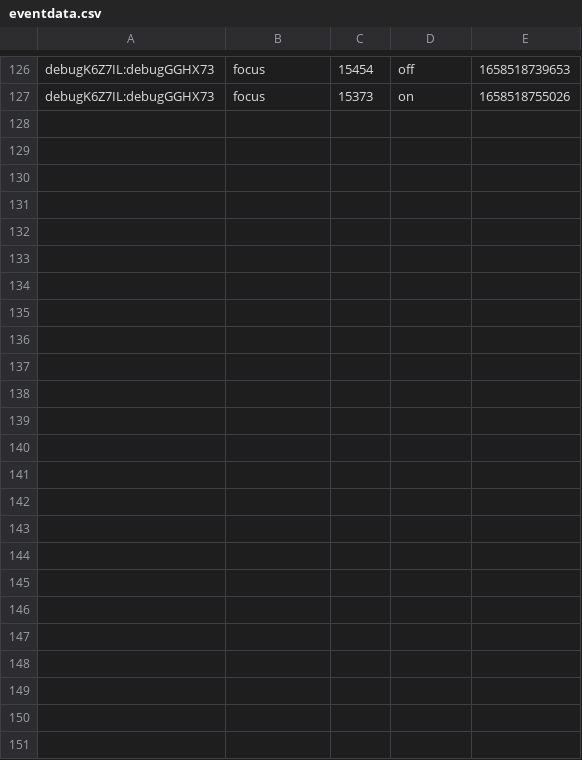
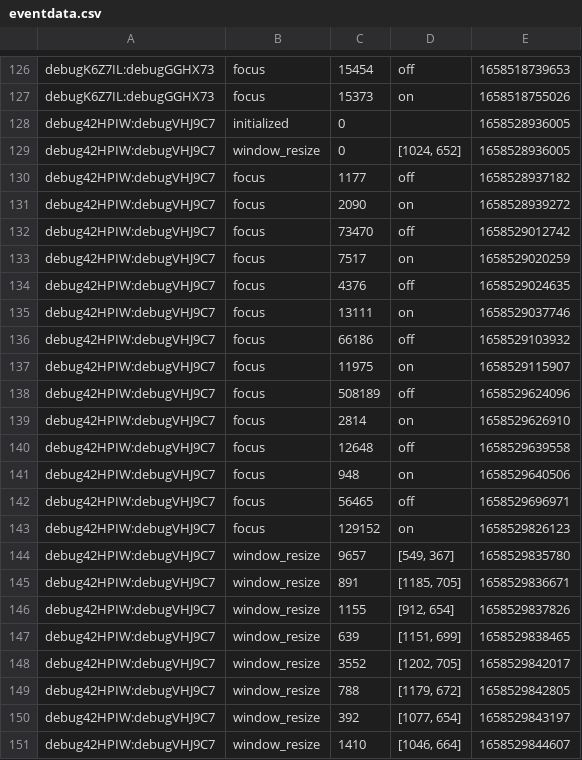
Before and after one commit to aoiya2023/misty-online, a CSV file: eventdata.csv, drawn as a sheet; only a part is shown, gaps mark what is left out; the diff names each change by its address in the sheet, - before the commit and + after, or states it on an @@ line.

Commit message:
more debugging

```diff
--- a/eventdata.csv
+++ b/eventdata.csv
+row 128: debug42HPIW:debugVHJ9C7 | initialized | 0 |  | 1658528936005
+row 129: debug42HPIW:debugVHJ9C7 | window_resize | 0 | [1024, 652] | 1658528936005
+row 130: debug42HPIW:debugVHJ9C7 | focus | 1177 | off | 1658528937182
+row 131: debug42HPIW:debugVHJ9C7 | focus | 2090 | on | 1658528939272
+row 132: debug42HPIW:debugVHJ9C7 | focus | 73470 | off | 1658529012742
+row 133: debug42HPIW:debugVHJ9C7 | focus | 7517 | on | 1658529020259
+row 134: debug42HPIW:debugVHJ9C7 | focus | 4376 | off | 1658529024635
+row 135: debug42HPIW:debugVHJ9C7 | focus | 13111 | on | 1658529037746
+row 136: debug42HPIW:debugVHJ9C7 | focus | 66186 | off | 1658529103932
+row 137: debug42HPIW:debugVHJ9C7 | focus | 11975 | on | 1658529115907
+row 138: debug42HPIW:debugVHJ9C7 | focus | 508189 | off | 1658529624096
+row 139: debug42HPIW:debugVHJ9C7 | focus | 2814 | on | 1658529626910
+row 140: debug42HPIW:debugVHJ9C7 | focus | 12648 | off | 1658529639558
+row 141: debug42HPIW:debugVHJ9C7 | focus | 948 | on | 1658529640506
+row 142: debug42HPIW:debugVHJ9C7 | focus | 56465 | off | 1658529696971
+row 143: debug42HPIW:debugVHJ9C7 | focus | 129152 | on | 1658529826123
+row 144: debug42HPIW:debugVHJ9C7 | window_resize | 9657 | [549, 367] | 1658529835780
+row 145: debug42HPIW:debugVHJ9C7 | window_resize | 891 | [1185, 705] | 1658529836671
+row 146: debug42HPIW:debugVHJ9C7 | window_resize | 1155 | [912, 654] | 1658529837826
+row 147: debug42HPIW:debugVHJ9C7 | window_resize | 639 | [1151, 699] | 1658529838465
+row 148: debug42HPIW:debugVHJ9C7 | window_resize | 3552 | [1202, 705] | 1658529842017
+row 149: debug42HPIW:debugVHJ9C7 | window_resize | 788 | [1179, 672] | 1658529842805
+row 150: debug42HPIW:debugVHJ9C7 | window_resize | 392 | [1077, 654] | 1658529843197
+row 151: debug42HPIW:debugVHJ9C7 | window_resize | 1410 | [1046, 664] | 1658529844607
```
Also changed, not shown: questiondata.csv, 7 other files.
